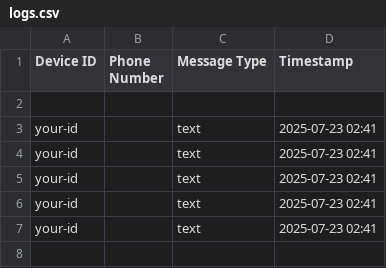
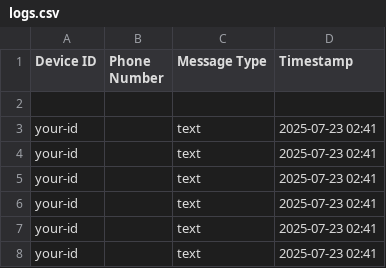
Before and after one commit to OldGrandpa/flask-logger, a CSV file: logs.csv, drawn as a sheet; the diff names each change by its address in the sheet, - before the commit and + after, or states it on an @@ line.

```diff
--- a/logs.csv
+++ b/logs.csv
+row 8: your-id |  | text | 2025-07-23 02:41
```
Also changed, not shown: 1 other file.
